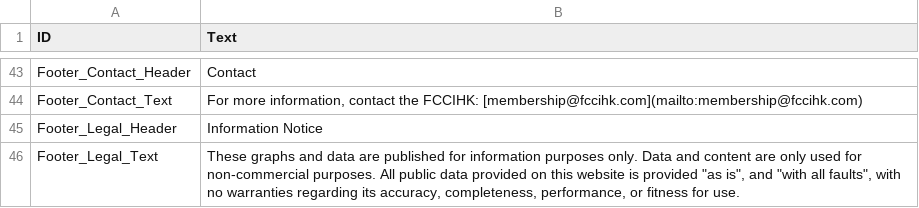
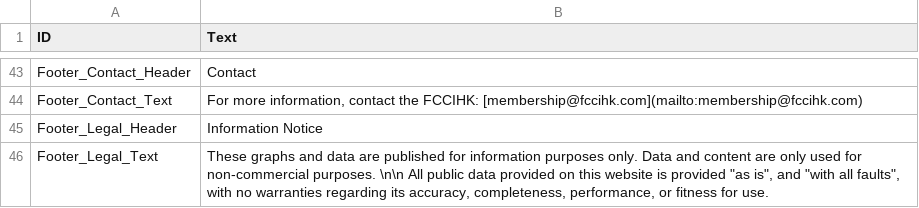
Before and after one commit to ekicenz/hkdataset, a CSV file: fccihk_text_20221108.csv, drawn as a sheet; only a part is shown, gaps mark what is left out.

Commit message:
update

```diff
--- a/fccihk_text_20221108.csv
+++ b/fccihk_text_20221108.csv
@@ -46,2 +46,2 @@ Footer_Contact_Text,"For more information, contact the FCCIHK: [membership@fccih
 Footer_Legal_Header,Information Notice
-Footer_Legal_Text,"These graphs and data are published for information purposes only. Data and content are only used for non-commercial purposes. All public data provided on this website is provided ""as is"", and ""with all faults"", with no warranties regarding its accuracy, completeness, performance, or fitness for use."
+Footer_Legal_Text,"These graphs and data are published for information purposes only. Data and content are only used for non-commercial purposes. \n\n All public data provided on this website is provided ""as is"", and ""with all faults"", with no warranties regarding its accuracy, completeness, performance, or fitness for use."
```
